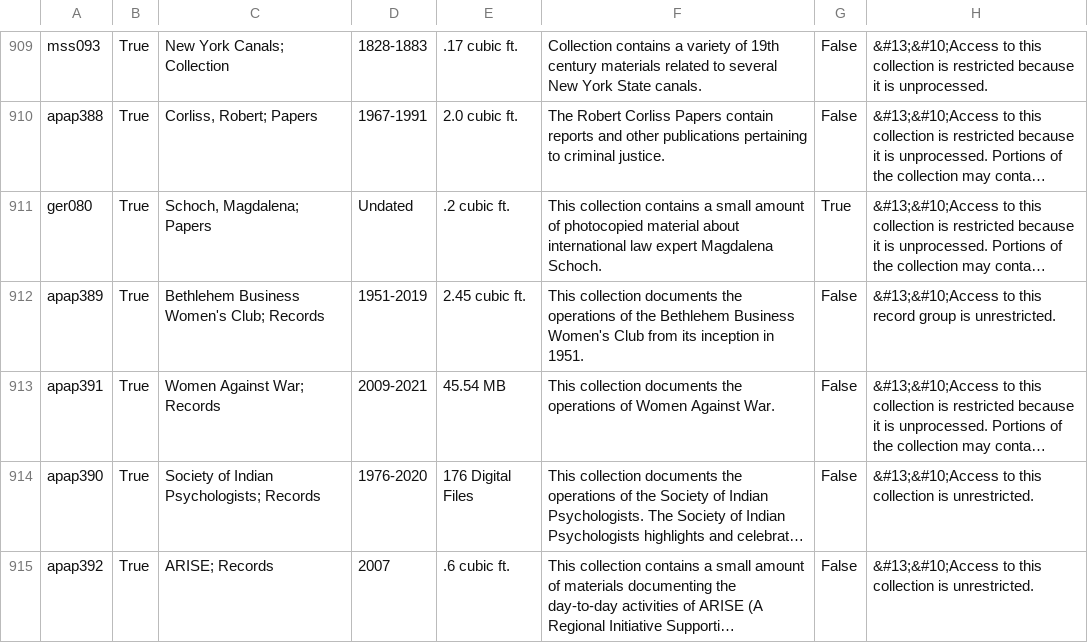
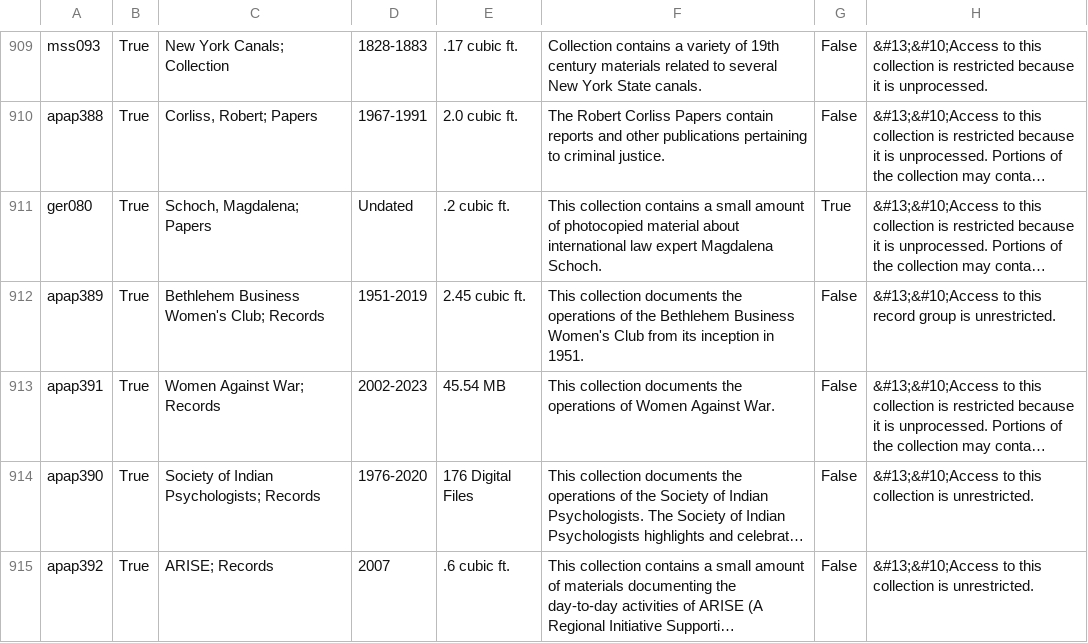
Before and after one commit to UAlbanyArchives/collections, a CSV file: staticData/collections.csv, drawn as a sheet; only a part is shown, gaps mark what is left out; long unchanged cells end in …; the diff names each change by its address in the sheet, - before the commit and + after, or states it on an @@ line.

Commit message:
modified collections exported from ArchivesSpace

```diff
--- a/staticData/collections.csv
+++ b/staticData/collections.csv
-D913: 2009-2021
+D913: 2002-2023
```
